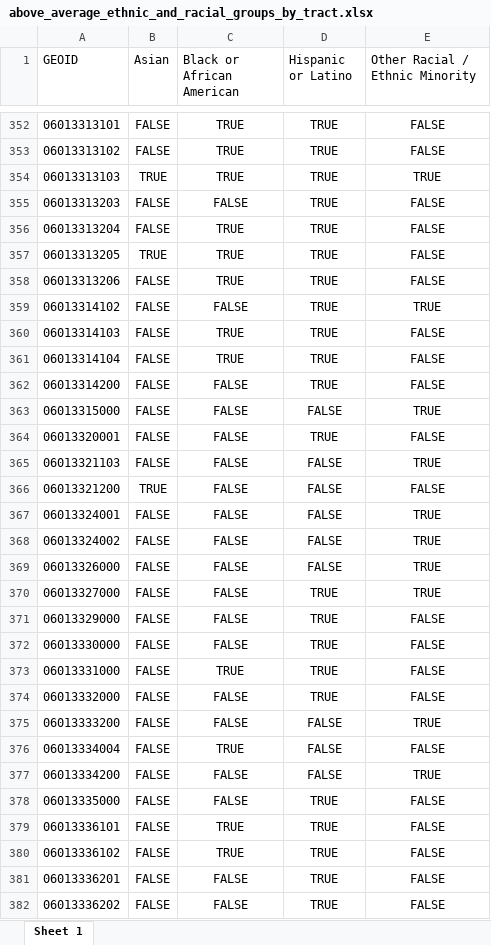
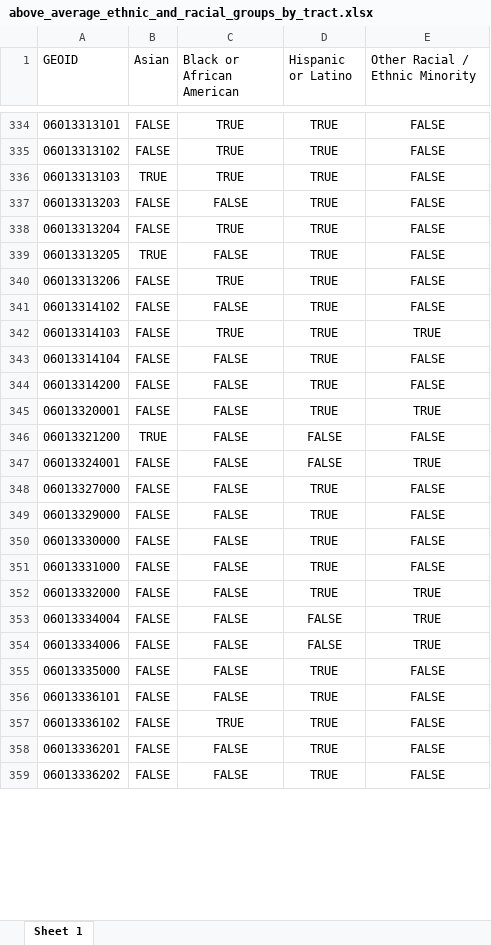
Before and after one commit to BayAreaMetro/Data-Analysis-Projects, an Excel workbook: census/2018_tip_equity_analysis/above_average_ethnic_and_racial_groups_by_tract.xlsx, sheet Sheet 1, drawn as a sheet; only a part is shown, gaps mark what is left out; values as stored, in another font and other column widths than the file's, no borders; removed rows and columns are numbered as before the commit, all else as after; the diff covers the shown part only; the diff names each change by its address in the sheet, - before the commit and + after, or states it on an @@ line.

Commit message:
update output based on groups and error rate

```diff
--- a/census/2018_tip_equity_analysis/above_average_ethnic_and_racial_groups_by_tract.xlsx (sheet Sheet 1)
+++ b/census/2018_tip_equity_analysis/above_average_ethnic_and_racial_groups_by_tract.xlsx (sheet Sheet 1)
-E336 (Other Racial / Ethnic Minority): TRUE
+E336 (Other Racial / Ethnic Minority): FALSE
-C339 (Black or African American): TRUE
+C339 (Black or African American): FALSE
-E341 (Other Racial / Ethnic Minority): TRUE
+E341 (Other Racial / Ethnic Minority): FALSE
-E342 (Other Racial / Ethnic Minority): FALSE
+E342 (Other Racial / Ethnic Minority): TRUE
-C343 (Black or African American): TRUE
+C343 (Black or African American): FALSE
-row 363: 06013315000 | FALSE | FALSE | FALSE | TRUE
-E345 (Other Racial / Ethnic Minority): FALSE
+E345 (Other Racial / Ethnic Minority): TRUE
-row 365: 06013321103 | FALSE | FALSE | FALSE | TRUE
-row 368: 06013324002 | FALSE | FALSE | FALSE | TRUE
-row 369: 06013326000 | FALSE | FALSE | FALSE | TRUE
-E348 (Other Racial / Ethnic Minority): TRUE
+E348 (Other Racial / Ethnic Minority): FALSE
-C351 (Black or African American): TRUE
+C351 (Black or African American): FALSE
-E352 (Other Racial / Ethnic Minority): FALSE
+E352 (Other Racial / Ethnic Minority): TRUE
-row 375: 06013333200 | FALSE | FALSE | FALSE | TRUE
-C353 (Black or African American): TRUE
+C353 (Black or African American): FALSE
-E353 (Other Racial / Ethnic Minority): FALSE
+E353 (Other Racial / Ethnic Minority): TRUE
-A354 (GEOID): 06013334200
+A354 (GEOID): 06013334006
-C356 (Black or African American): TRUE
+C356 (Black or African American): FALSE
```
Also changed, not shown: 27 added rows, 117 removed rows and 444 edited cells elsewhere in this sheet, 3 other files.
